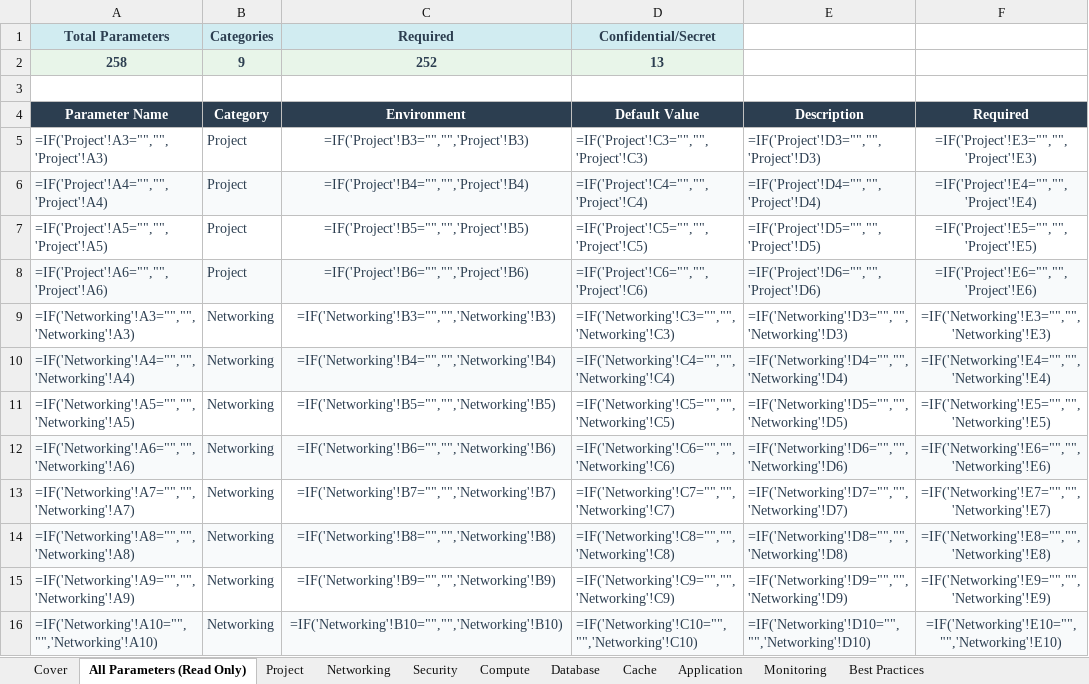
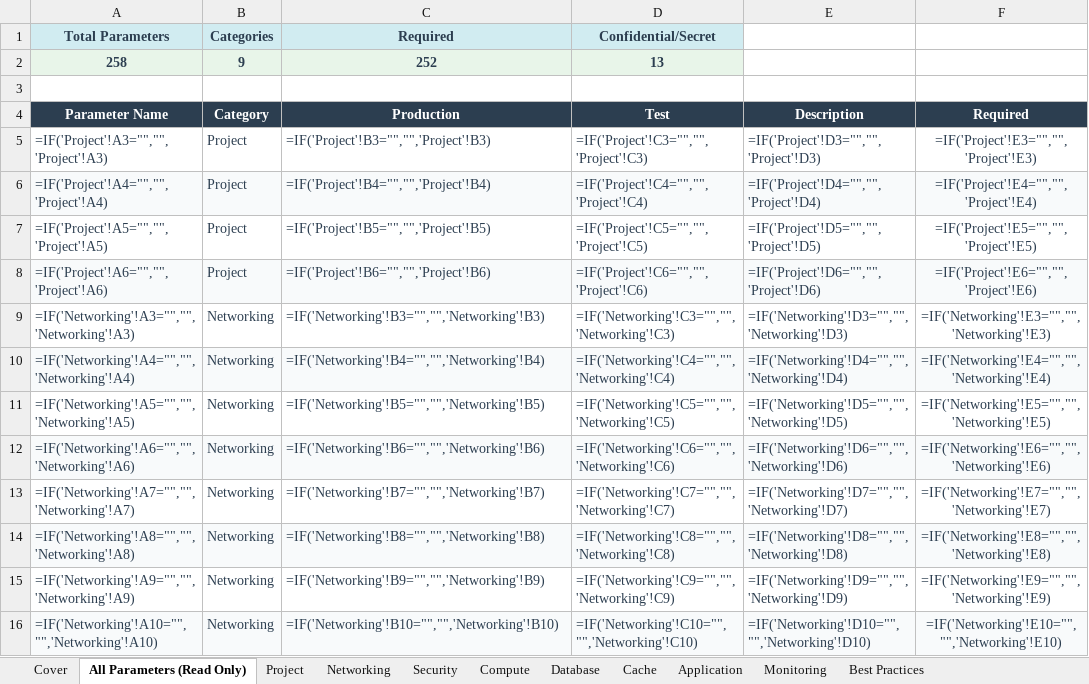
Before and after one commit to eoframework/solutions, an Excel workbook: solution-template/sample-provider/sample-category/sample-solution/delivery/configuration.xlsx, sheet All Parameters (Read Only), drawn as a sheet; only a part is shown; values as stored, in another font and other column widths than the file's, no borders; formulas without a stored value are shown as written; the diff covers the shown part only; the diff names each change by its address in the sheet, - before the commit and + after, or states it on an @@ line.

Commit message:
Add multi-environment support with Production and Test configurations
- Restructure configuration.csv with Production and Test value columns
- Add test environment with reduced instance sizes and disabled HA features
- Restructure setup/secrets with environment-specific subfolders (prod/test)
- Add .terraform to gitignore

```diff
--- a/solution-template/sample-provider/sample-category/sample-solution/delivery/configuration.xlsx (sheet All Parameters (Read Only))
+++ b/solution-template/sample-provider/sample-category/sample-solution/delivery/configuration.xlsx (sheet All Parameters (Read Only))
-C4: Environment
+C4: Production
-D4: Default Value
+D4: Test
-C5:C16 alignment: center
+C5:C16 alignment: left
```
Also changed, not shown: cell formats elsewhere in this sheet, sheet Best Practices, sheet Security, sheet Compute, sheet Database, sheet Networking, sheet Monitoring, 3 more sheets, 21 other files.
